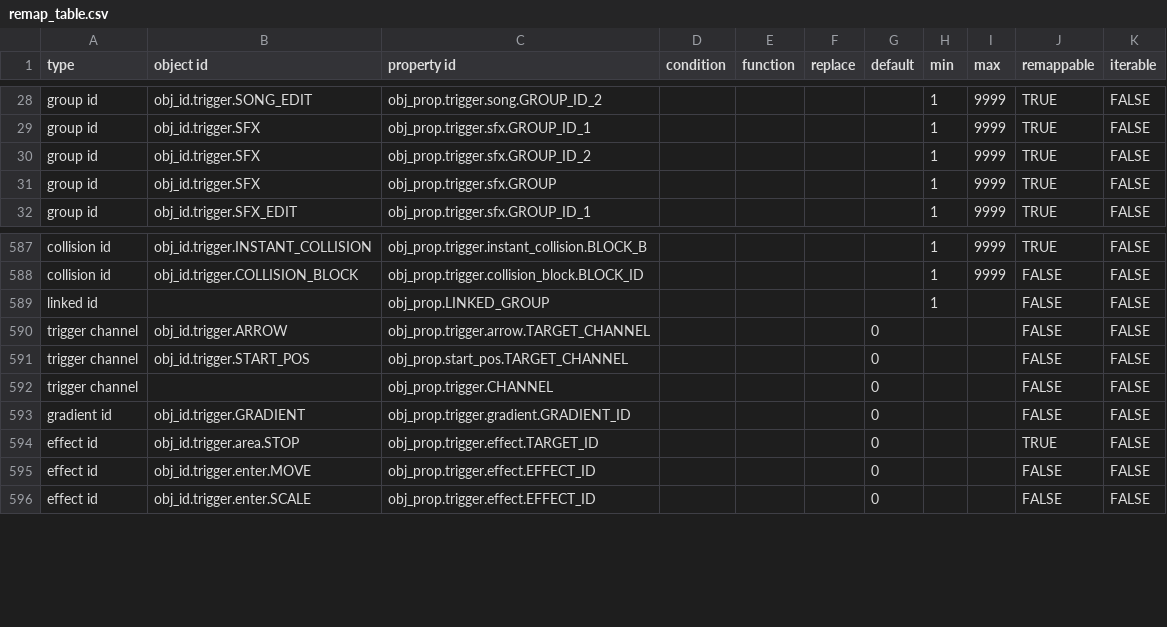
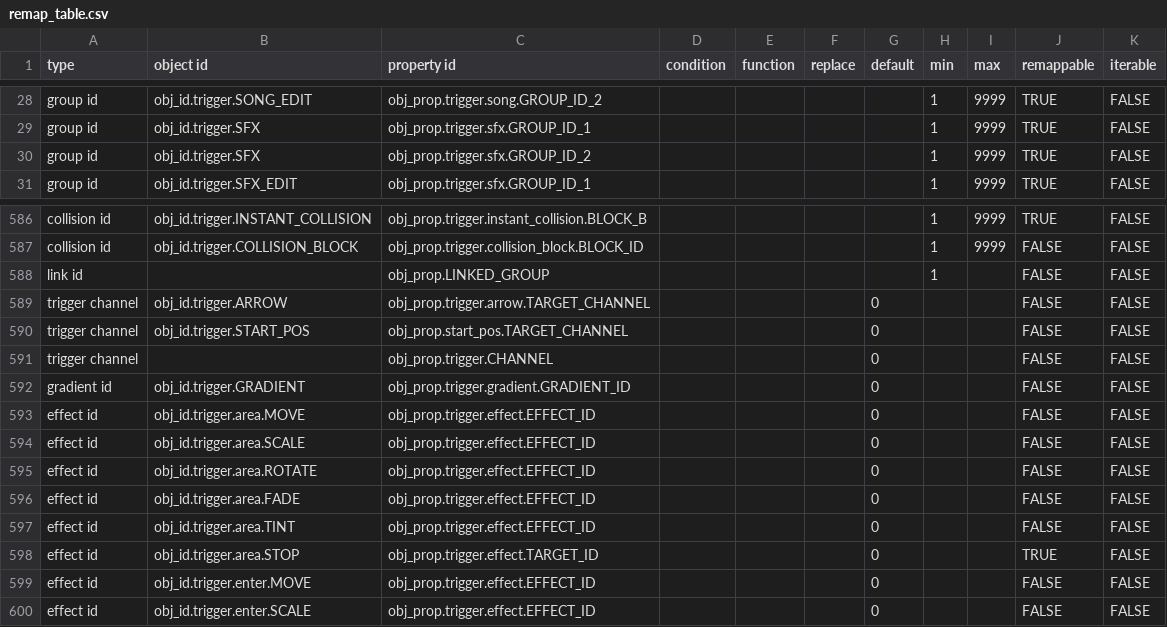
Before and after one commit to UHDanke/gmdkit, a CSV file: data/csv/remap_table.csv, drawn as a sheet; only a part is shown, gaps mark what is left out.

```diff
--- a/data/csv/remap_table.csv
+++ b/data/csv/remap_table.csv
@@ -30,3 +30,2 @@ group id,obj_id.trigger.SFX,obj_prop.trigger.sfx.GROUP_ID_1,,,,,1,9999,TRUE,FALS
 group id,obj_id.trigger.SFX,obj_prop.trigger.sfx.GROUP_ID_2,,,,,1,9999,TRUE,FALSE
-group id,obj_id.trigger.SFX,obj_prop.trigger.sfx.GROUP,,,,,1,9999,TRUE,FALSE
 group id,obj_id.trigger.SFX_EDIT,obj_prop.trigger.sfx.GROUP_ID_1,,,,,1,9999,TRUE,FALSE
@@ -588,3 +587,3 @@ collision id,obj_id.trigger.INSTANT_COLLISION,obj_prop.trigger.instant_collision
 collision id,obj_id.trigger.COLLISION_BLOCK,obj_prop.trigger.collision_block.BLOCK_ID,,,,,1,9999,FALSE,FALSE
-linked id,,obj_prop.LINKED_GROUP,,,,,1,,FALSE,FALSE
+link id,,obj_prop.LINKED_GROUP,,,,,1,,FALSE,FALSE
 trigger channel,obj_id.trigger.ARROW,obj_prop.trigger.arrow.TARGET_CHANNEL,,,,0,,,FALSE,FALSE
@@ -593,2 +592,7 @@ trigger channel,,obj_prop.trigger.CHANNEL,,,,0,,,FALSE,FALSE
 gradient id,obj_id.trigger.GRADIENT,obj_prop.trigger.gradient.GRADIENT_ID,,,,0,,,FALSE,FALSE
+effect id,obj_id.trigger.area.MOVE,obj_prop.trigger.effect.EFFECT_ID,,,,0,,,FALSE,FALSE
+effect id,obj_id.trigger.area.SCALE,obj_prop.trigger.effect.EFFECT_ID,,,,0,,,FALSE,FALSE
+effect id,obj_id.trigger.area.ROTATE,obj_prop.trigger.effect.EFFECT_ID,,,,0,,,FALSE,FALSE
+effect id,obj_id.trigger.area.FADE,obj_prop.trigger.effect.EFFECT_ID,,,,0,,,FALSE,FALSE
+effect id,obj_id.trigger.area.TINT,obj_prop.trigger.effect.EFFECT_ID,,,,0,,,FALSE,FALSE
 effect id,obj_id.trigger.area.STOP,obj_prop.trigger.effect.TARGET_ID,,,,0,,,TRUE,FALSE
```
Also changed, not shown: 1 other file.
